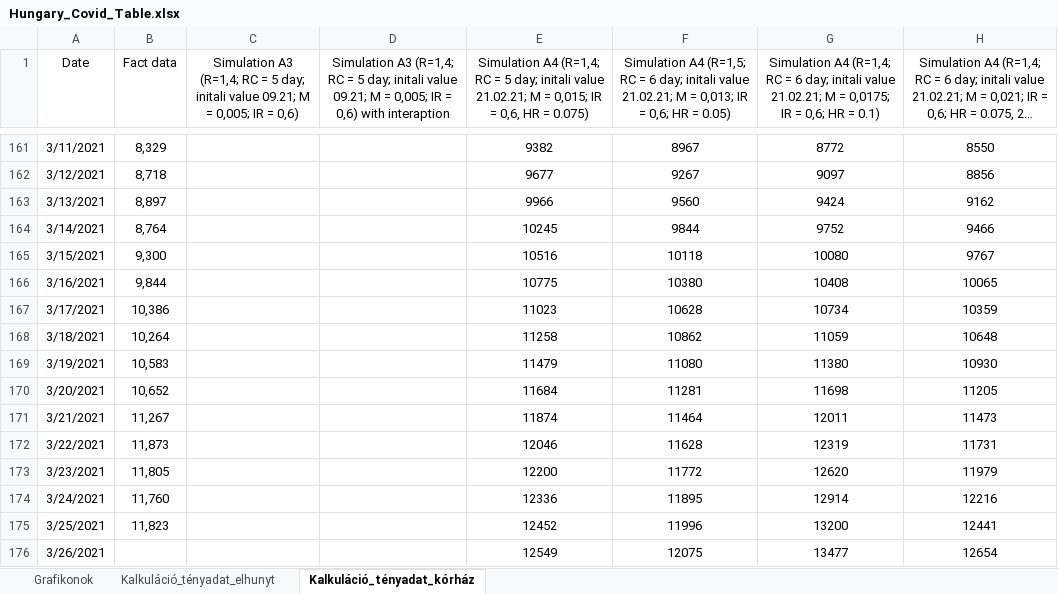
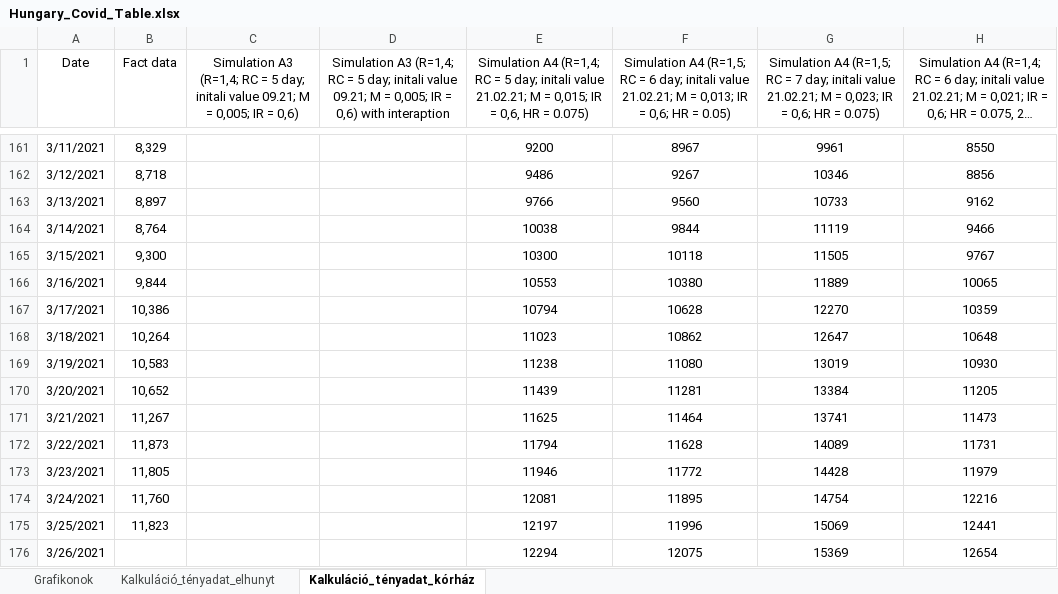
Before and after one commit to petotamas84/TomTom_Epidemics_model, an Excel workbook: Hungary_Covid_Table.xlsx, sheet Kalkuláció_tényadat_kórház, drawn as a sheet; only a part is shown, gaps mark what is left out; long unchanged cells end in …; values as stored, in another font and other column widths than the file's, no borders; charts and pictures not drawn; the diff covers the shown part only; the diff names each change by its address in the sheet, - before the commit and + after, or states it on an @@ line.

```diff
--- a/Hungary_Covid_Table.xlsx (sheet Kalkuláció_tényadat_kórház)
+++ b/Hungary_Covid_Table.xlsx (sheet Kalkuláció_tényadat_kórház)
-G1: Simulation A4 (R=1,4; RC = 6 day; initali value 21.02.21; M = 0,0175; IR = 0,6; HR = 0.1)
+G1: Simulation A4 (R=1,5; RC = 7 day; initali value 21.02.21; M = 0,023; IR = 0,6; HR = 0.075)
-E161: 9382
+E161: 9200
-G161: 8772
+G161: 9961
-E162: 9677
+E162: 9486
-G162: 9097
+G162: 10346
-E163: 9966
+E163: 9766
-G163: 9424
+G163: 10733
-E164: 10245
+E164: 10038
-G164: 9752
+G164: 11119
-E165: 10516
+E165: 10300
-G165: 10080
+G165: 11505
-E166: 10775
+E166: 10553
-G166: 10408
+G166: 11889
-E167: 11023
+E167: 10794
-G167: 10734
+G167: 12270
-E168: 11258
+E168: 11023
-G168: 11059
+G168: 12647
-E169: 11479
+E169: 11238
-G169: 11380
+G169: 13019
-E170: 11684
+E170: 11439
-G170: 11698
+G170: 13384
-E171: 11874
+E171: 11625
-G171: 12011
+G171: 13741
-E172: 12046
+E172: 11794
-G172: 12319
+G172: 14089
-E173: 12200
+E173: 11946
-G173: 12620
+G173: 14428
-E174: 12336
+E174: 12081
-G174: 12914
+G174: 14754
-E175: 12452
+E175: 12197
-G175: 13200
+G175: 15069
-E176: 12549
+E176: 12294
-G176: 13477
+G176: 15369
```
Also changed, not shown: 283 edited cells elsewhere in this sheet, sheet Kalkuláció_tényadat_elhunyt, charts or pictures.
